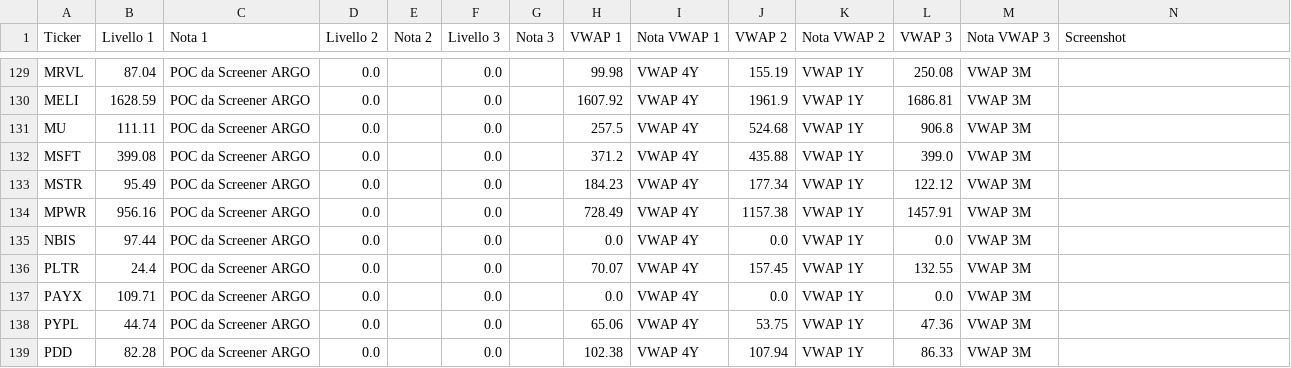
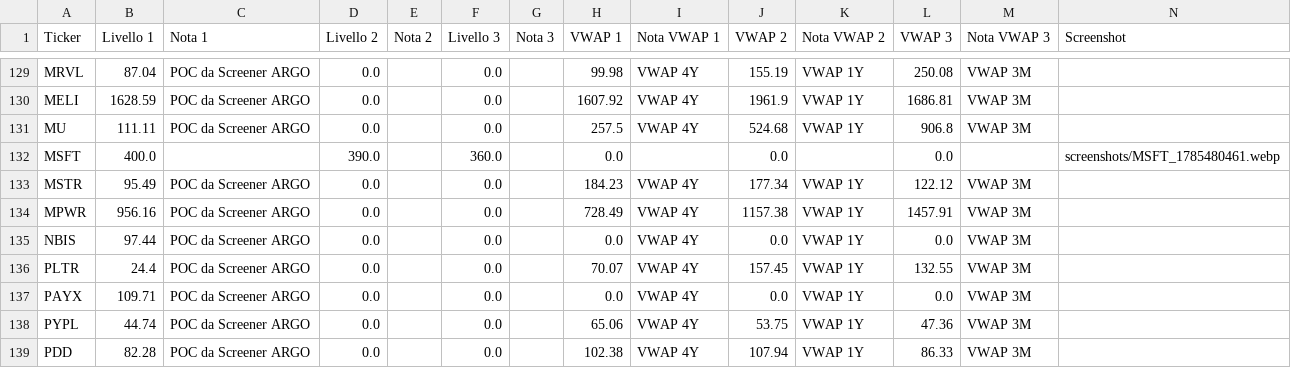
Before and after one commit to Logg84/monitor-trading-marco, a CSV file: watchlist.csv, drawn as a sheet; only a part is shown, gaps mark what is left out; the diff names each change by its address in the sheet, - before the commit and + after, or states it on an @@ line.

Commit message:
Aggiorna watchlist.csv da app Streamlit

```diff
--- a/watchlist.csv
+++ b/watchlist.csv
-B132 (Livello 1): 399.08
+B132 (Livello 1): 400.0
-C132 (Nota 1): POC da Screener ARGO
+C132 (Nota 1): (empty)
-D132 (Livello 2): 0.0
+D132 (Livello 2): 390.0
-F132 (Livello 3): 0.0
+F132 (Livello 3): 360.0
-H132 (VWAP 1): 371.2
+H132 (VWAP 1): 0.0
-I132 (Nota VWAP 1): VWAP 4Y
+I132 (Nota VWAP 1): (empty)
-J132 (VWAP 2): 435.88
+J132 (VWAP 2): 0.0
-K132 (Nota VWAP 2): VWAP 1Y
+K132 (Nota VWAP 2): (empty)
-L132 (VWAP 3): 399.0
+L132 (VWAP 3): 0.0
-M132 (Nota VWAP 3): VWAP 3M
+M132 (Nota VWAP 3): (empty)
-N132 (Screenshot): (empty)
+N132 (Screenshot): screenshots/MSFT_1785480461.webp
```
